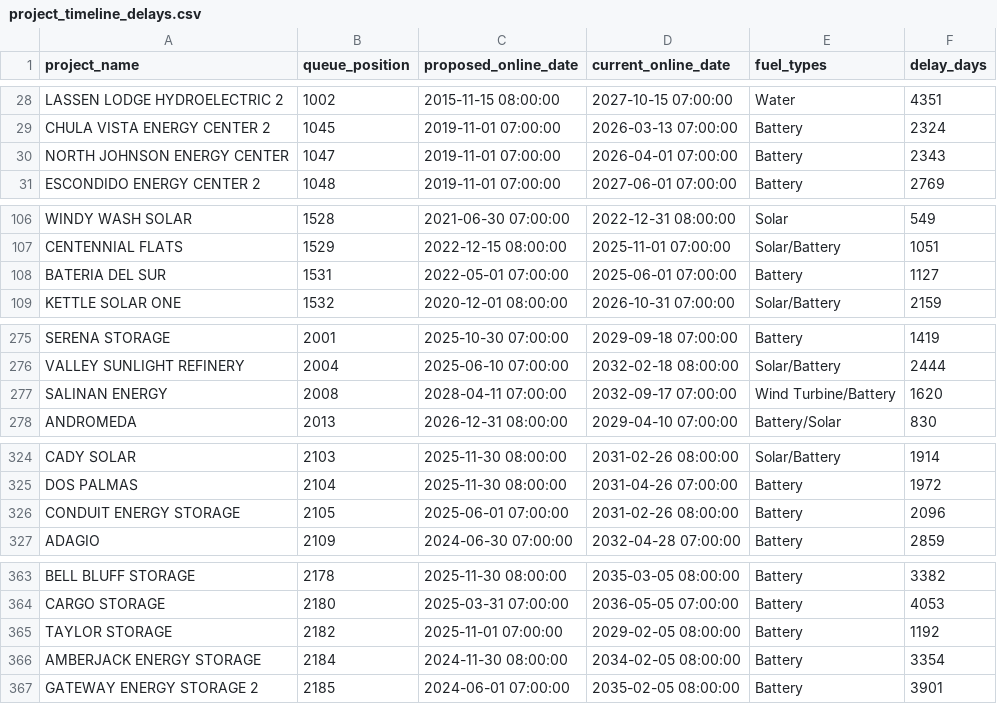
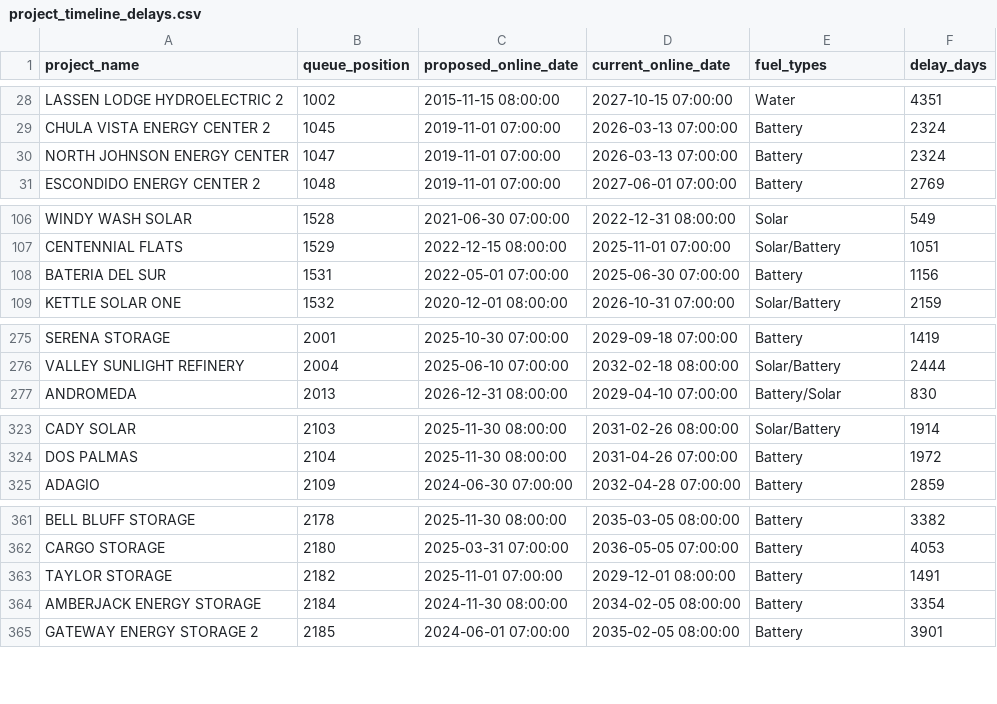
Before and after one commit to gkumarg/caiso-queue, a CSV file: reports/project_timeline_delays.csv, drawn as a sheet; only a part is shown, gaps mark what is left out.

```diff
--- a/reports/project_timeline_delays.csv
+++ b/reports/project_timeline_delays.csv
@@ -29,3 +29,3 @@ LASSEN LODGE HYDROELECTRIC 2,1002,2015-11-15 08:00:00,2027-10-15 07:00:00,Water,
 CHULA VISTA ENERGY CENTER 2,1045,2019-11-01 07:00:00,2026-03-13 07:00:00,Battery,2324
-NORTH JOHNSON ENERGY CENTER,1047,2019-11-01 07:00:00,2026-04-01 07:00:00,Battery,2343
+NORTH JOHNSON ENERGY CENTER,1047,2019-11-01 07:00:00,2026-03-13 07:00:00,Battery,2324
 ESCONDIDO ENERGY CENTER 2,1048,2019-11-01 07:00:00,2027-06-01 07:00:00,Battery,2769
@@ -107,3 +107,3 @@ WINDY WASH SOLAR,1528,2021-06-30 07:00:00,2022-12-31 08:00:00,Solar,549
 CENTENNIAL FLATS,1529,2022-12-15 08:00:00,2025-11-01 07:00:00,Solar/Battery,1051
-BATERIA DEL SUR,1531,2022-05-01 07:00:00,2025-06-01 07:00:00,Battery,1127
+BATERIA DEL SUR,1531,2022-05-01 07:00:00,2025-06-30 07:00:00,Battery,1156
 KETTLE SOLAR ONE,1532,2020-12-01 08:00:00,2026-10-31 07:00:00,Solar/Battery,2159
@@ -276,3 +276,2 @@ SERENA STORAGE,2001,2025-10-30 07:00:00,2029-09-18 07:00:00,Battery,1419
 VALLEY SUNLIGHT REFINERY,2004,2025-06-10 07:00:00,2032-02-18 08:00:00,Solar/Battery,2444
-SALINAN ENERGY,2008,2028-04-11 07:00:00,2032-09-17 07:00:00,Wind Turbine/Battery,1620
 ANDROMEDA,2013,2026-12-31 08:00:00,2029-04-10 07:00:00,Battery/Solar,830
@@ -325,3 +324,2 @@ CADY SOLAR,2103,2025-11-30 08:00:00,2031-02-26 08:00:00,Solar/Battery,1914
 DOS PALMAS,2104,2025-11-30 08:00:00,2031-04-26 07:00:00,Battery,1972
-CONDUIT ENERGY STORAGE,2105,2025-06-01 07:00:00,2031-02-26 08:00:00,Battery,2096
 ADAGIO,2109,2024-06-30 07:00:00,2032-04-28 07:00:00,Battery,2859
@@ -364,3 +362,3 @@ BELL BLUFF STORAGE,2178,2025-11-30 08:00:00,2035-03-05 08:00:00,Battery,3382
 CARGO STORAGE,2180,2025-03-31 07:00:00,2036-05-05 07:00:00,Battery,4053
-TAYLOR STORAGE,2182,2025-11-01 07:00:00,2029-02-05 08:00:00,Battery,1192
+TAYLOR STORAGE,2182,2025-11-01 07:00:00,2029-12-01 08:00:00,Battery,1491
 AMBERJACK ENERGY STORAGE,2184,2024-11-30 08:00:00,2034-02-05 08:00:00,Battery,3354
```
Also changed, not shown: reports/capacity_by_fuel.csv, reports/timeline_delay_by_fuel.csv, 10 other files.
